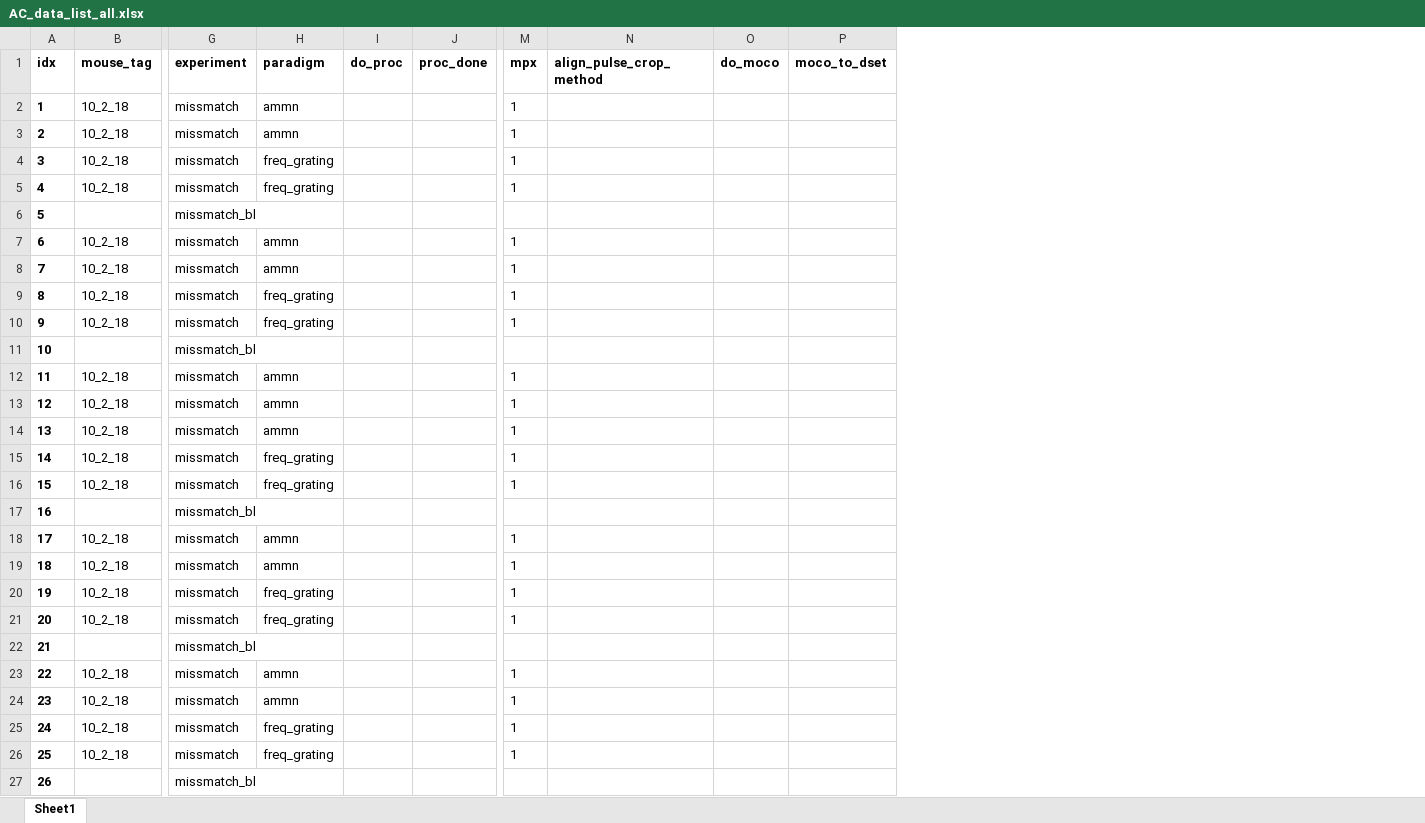
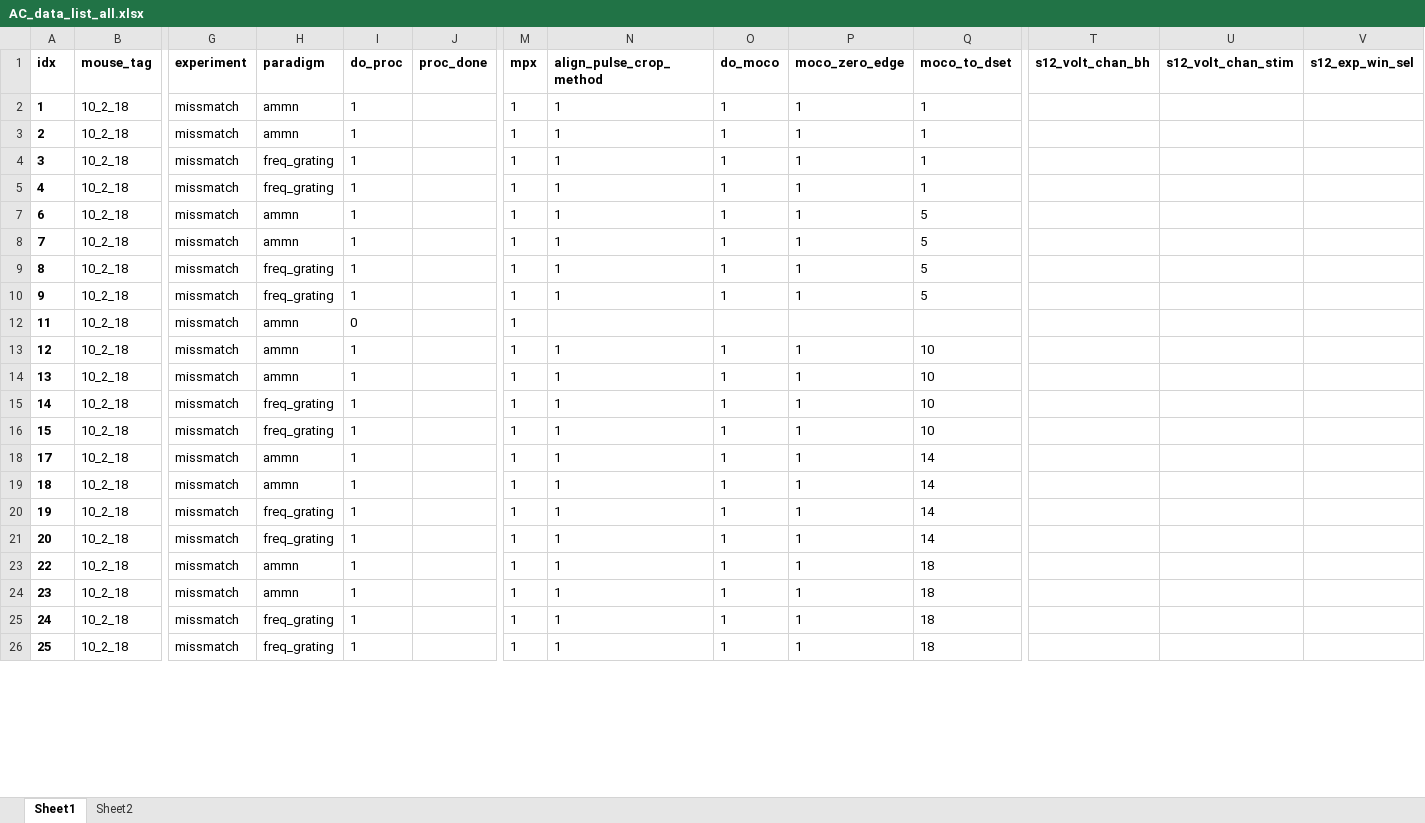
Before and after one commit to shymkivy/AC_2p_analysis, an Excel workbook: AC_data_list_all.xlsx, sheet Sheet1, drawn as a sheet; only a part is shown, gaps mark what is left out; values as stored, in another font and other column widths than the file's, no borders; removed rows and columns are numbered as before the commit, all else as after; rows hold the shown columns only; the diff covers the shown part only; the diff names each change by its address in the sheet, - before the commit and + after, or states it on an @@ line.

```diff
--- a/AC_data_list_all.xlsx (sheet Sheet1)
+++ b/AC_data_list_all.xlsx (sheet Sheet1)
+sheet tab: Sheet2
+column P (moco_zero_edge), rows 2-26: 1 | 1 | 1 | 1 | 1 | 1 | 1 | 1 |  | 1 | 1 | 1 | 1 | 1 | 1 | 1 | 1 | 1 | 1 | 1 | 1
+column T (s12_volt_chan_bh), empty
+column U (s12_volt_chan_stim), empty
+column V (s12_exp_win_sel), empty
-I2:I5 (do_proc): (empty)
+I2:I5 (do_proc): 1
-N2:N5 (align_pulse_crop_method): (empty)
+N2:N5 (align_pulse_crop_method): 1
-O2:O5 (do_moco): (empty)
+O2:O5 (do_moco): 1
-Q2:Q5 (moco_to_dset): (empty)
+Q2:Q5 (moco_to_dset): 1
@@ row 6 hidden: 5 |  | missmatch_bl @@
-I7:I10 (do_proc): (empty)
+I7:I10 (do_proc): 1
-N7:N10 (align_pulse_crop_method): (empty)
+N7:N10 (align_pulse_crop_method): 1
-O7:O10 (do_moco): (empty)
+O7:O10 (do_moco): 1
-Q7:Q10 (moco_to_dset): (empty)
+Q7:Q10 (moco_to_dset): 5
@@ row 11 hidden: 10 |  | missmatch_bl @@
-I12 (do_proc): (empty)
+I12 (do_proc): 0
-I13:I16 (do_proc): (empty)
+I13:I16 (do_proc): 1
-N13:N16 (align_pulse_crop_method): (empty)
+N13:N16 (align_pulse_crop_method): 1
-O13:O16 (do_moco): (empty)
+O13:O16 (do_moco): 1
-Q13:Q16 (moco_to_dset): (empty)
+Q13:Q16 (moco_to_dset): 10
@@ row 17 hidden: 16 |  | missmatch_bl @@
-I18:I21 (do_proc): (empty)
+I18:I21 (do_proc): 1
-N18:N21 (align_pulse_crop_method): (empty)
+N18:N21 (align_pulse_crop_method): 1
-O18:O21 (do_moco): (empty)
+O18:O21 (do_moco): 1
-Q18:Q21 (moco_to_dset): (empty)
+Q18:Q21 (moco_to_dset): 14
@@ row 22 hidden: 21 |  | missmatch_bl @@
-I23:I26 (do_proc): (empty)
+I23:I26 (do_proc): 1
-N23:N26 (align_pulse_crop_method): (empty)
+N23:N26 (align_pulse_crop_method): 1
-O23:O26 (do_moco): (empty)
+O23:O26 (do_moco): 1
-Q23:Q26 (moco_to_dset): (empty)
+Q23:Q26 (moco_to_dset): 18
@@ row 27 hidden: 26 |  | missmatch_bl @@
```
Also changed, not shown: 10 added rows, 34 hidden or unhidden rows, 760 edited cells and cell formats elsewhere in this sheet, 32 other files.
